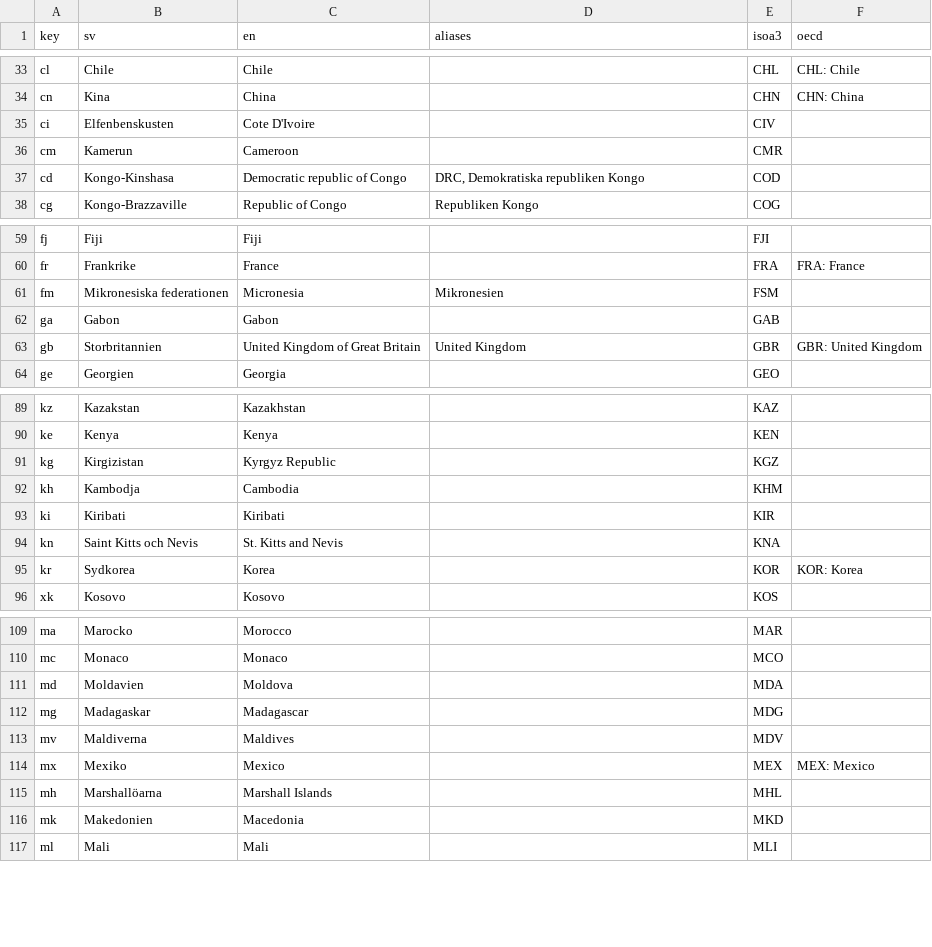
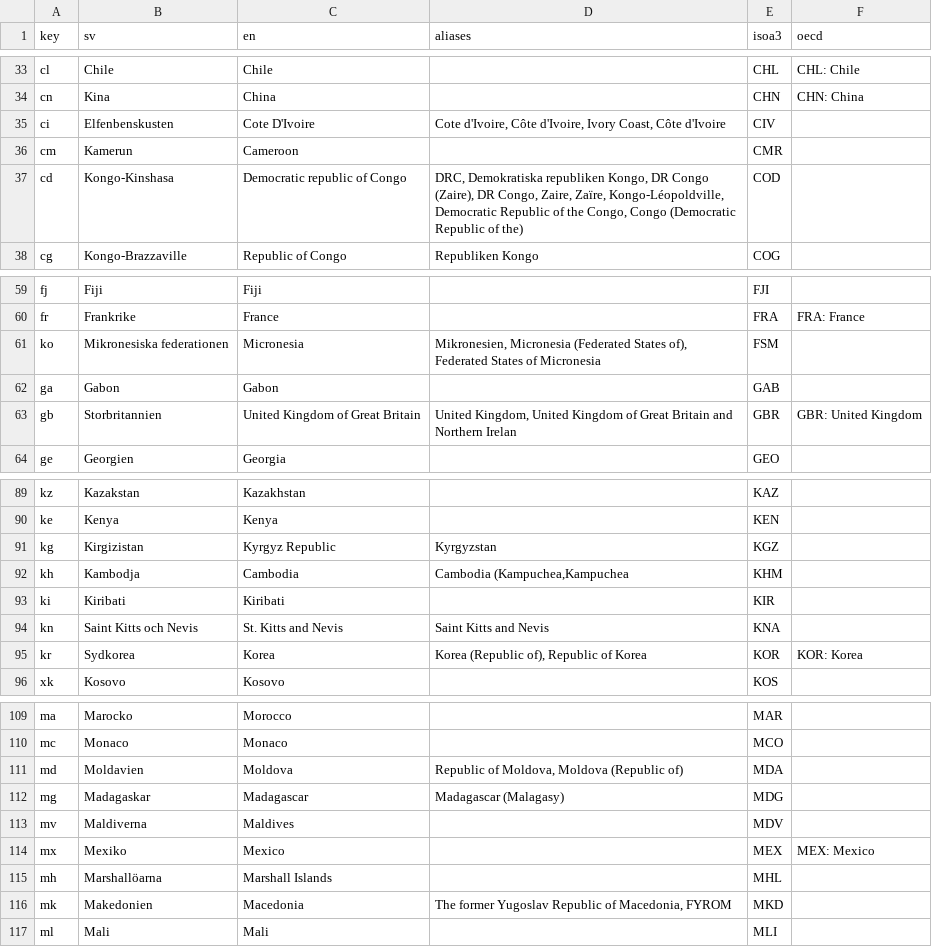
Before and after one commit to jplusplus/thenmap-v0, a CSV file: generators/utils/nation-keys.csv (was generators/data-factory/nation-keys.csv), drawn as a sheet; only a part is shown, gaps mark what is left out; the diff covers the shown part only.

```diff
--- a/generators/data-factory/nation-keys.csv
+++ b/generators/utils/nation-keys.csv
@@ -34,5 +34,5 @@
 "cn","Kina","China",,"CHN","CHN: China"
-"ci","Elfenbenskusten","Cote D'Ivoire",,"CIV",
+"ci","Elfenbenskusten","Cote D'Ivoire","Cote d'Ivoire, Côte d'Ivoire, Ivory Coast, Côte d'Ivoire","CIV",
 "cm","Kamerun","Cameroon",,"CMR",
-"cd","Kongo-Kinshasa","Democratic republic of Congo","DRC, Demokratiska republiken Kongo","COD",
+"cd","Kongo-Kinshasa","Democratic republic of Congo","DRC, Demokratiska republiken Kongo, DR Congo (Zaire), DR Congo, Zaire, Zaïre, Kongo-Léopoldville, Democratic Republic of the Congo, Congo (Democratic Republic of the)","COD",
 "cg","Kongo-Brazzaville","Republic of Congo","Republiken Kongo","COG",
@@ -60,5 +60,5 @@
 "fr","Frankrike","France",,"FRA","FRA: France"
-"fm","Mikronesiska federationen","Micronesia","Mikronesien","FSM",
+"ko","Mikronesiska federationen","Micronesia","Mikronesien, Micronesia (Federated States of), Federated States of Micronesia","FSM",
 "ga","Gabon","Gabon",,"GAB",
-"gb","Storbritannien","United Kingdom of Great Britain","United Kingdom","GBR","GBR: United Kingdom"
+"gb","Storbritannien","United Kingdom of Great Britain","United Kingdom, United Kingdom of Great Britain and Northern Irelan","GBR","GBR: United Kingdom"
 "ge","Georgien","Georgia",,"GEO",
@@ -90,7 +90,7 @@
 "ke","Kenya","Kenya",,"KEN",
-"kg","Kirgizistan","Kyrgyz Republic",,"KGZ",
-"kh","Kambodja","Cambodia",,"KHM",
+"kg","Kirgizistan","Kyrgyz Republic","Kyrgyzstan","KGZ",
+"kh","Kambodja","Cambodia","Cambodia (Kampuchea,Kampuchea","KHM",
 "ki","Kiribati","Kiribati",,"KIR",
-"kn","Saint Kitts och Nevis","St. Kitts and Nevis",,"KNA",
-"kr","Sydkorea","Korea",,"KOR","KOR: Korea"
+"kn","Saint Kitts och Nevis","St. Kitts and Nevis","Saint Kitts and Nevis","KNA",
+"kr","Sydkorea","Korea","Korea (Republic of), Republic of Korea","KOR","KOR: Korea"
 "xk","Kosovo","Kosovo",,"KOS",
@@ -110,4 +110,4 @@
 "mc","Monaco","Monaco",,"MCO",
-"md","Moldavien","Moldova",,"MDA",
-"mg","Madagaskar","Madagascar",,"MDG",
+"md","Moldavien","Moldova","Republic of Moldova, Moldova (Republic of)","MDA",
+"mg","Madagaskar","Madagascar","Madagascar (Malagasy)","MDG",
 "mv","Maldiverna","Maldives",,"MDV",
@@ -115,3 +115,3 @@
 "mh","Marshallöarna","Marshall Islands",,"MHL",
-"mk","Makedonien","Macedonia",,"MKD",
+"mk","Makedonien","Macedonia","The former Yugoslav Republic of Macedonia, FYROM","MKD",
 "ml","Mali","Mali",,"MLI",
```
Also changed, not shown: 5 added rows and 11 edited cells elsewhere in this file, 10 other files.
